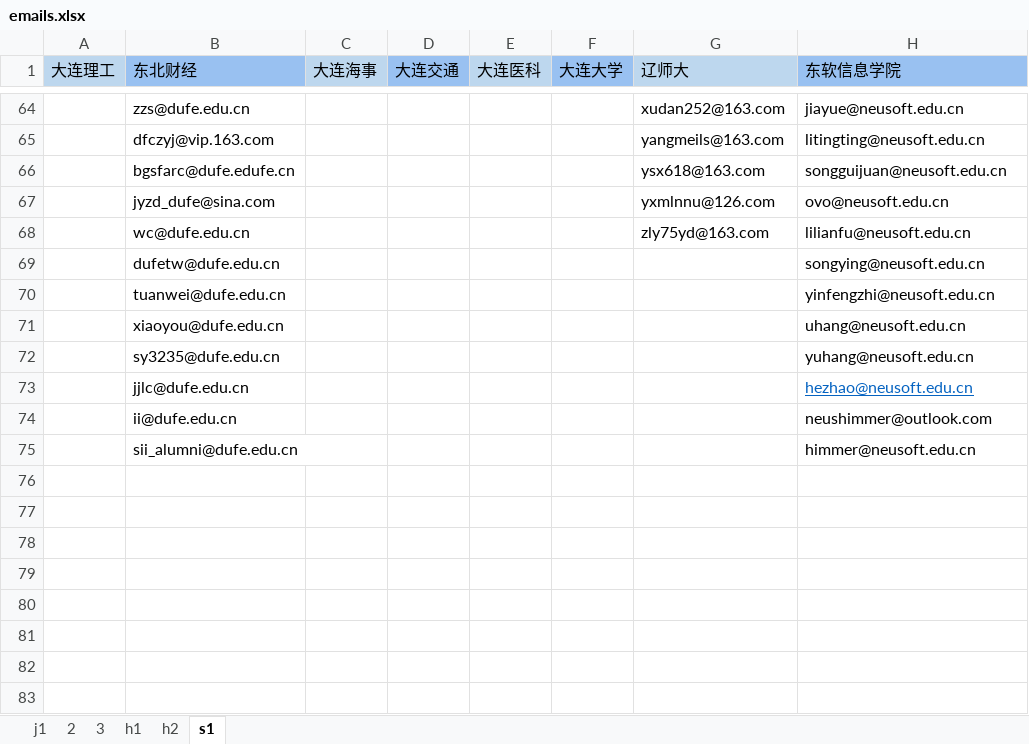
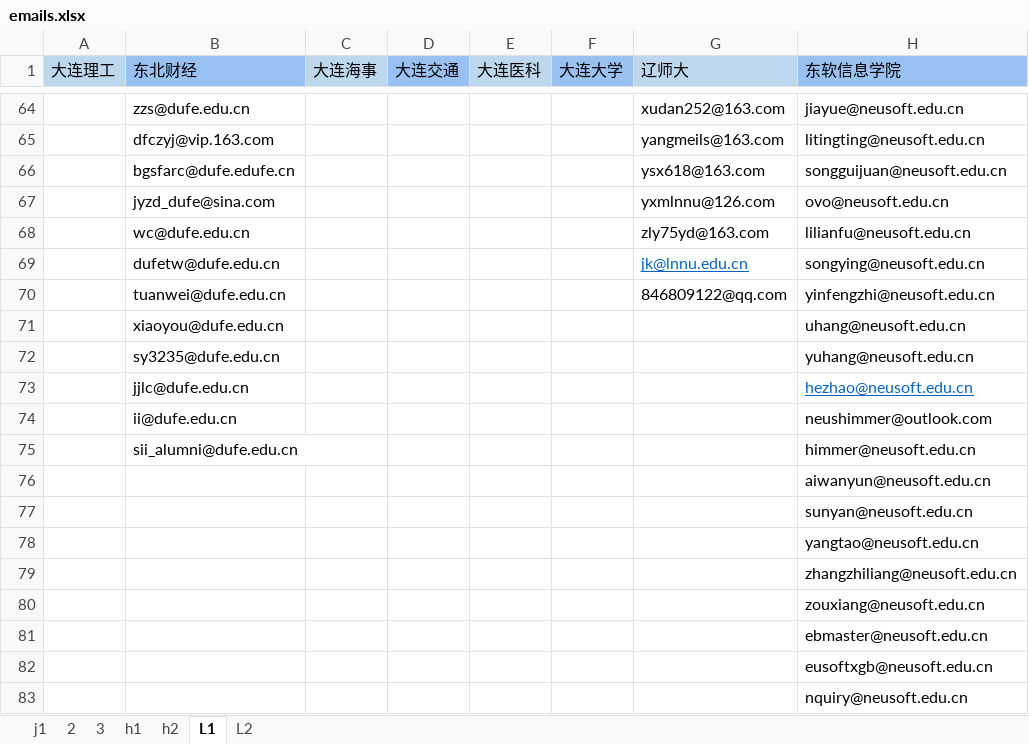
Before and after one commit to MrFIFA2016/emails, an Excel workbook: emails.xlsx, sheet L1, drawn as a sheet; only a part is shown, gaps mark what is left out; values as stored, in another font and other column widths than the file's, no borders; the diff names each change by its address in the sheet, - before the commit and + after, or states it on an @@ line.

```diff
--- a/emails.xlsx (sheet L1)
+++ b/emails.xlsx (sheet L1)
-sheet tab: s1
+sheet tab: L1
+sheet tab: L2
-G69 (辽师大): (empty)
+G69 (辽师大): jk@lnnu.edu.cn
-G70 (辽师大): (empty)
+G70 (辽师大): 846809122@qq.com
+row 76:  |  |  |  |  |  |  | aiwanyun@neusoft.edu.cn
+row 77:  |  |  |  |  |  |  | sunyan@neusoft.edu.cn
+row 78:  |  |  |  |  |  |  | yangtao@neusoft.edu.cn
+row 79:  |  |  |  |  |  |  | zhangzhiliang@neusoft.edu.cn
+row 80:  |  |  |  |  |  |  | zouxiang@neusoft.edu.cn
+row 81:  |  |  |  |  |  |  | ebmaster@neusoft.edu.cn
+row 82:  |  |  |  |  |  |  | eusoftxgb@neusoft.edu.cn
+row 83:  |  |  |  |  |  |  | nquiry@neusoft.edu.cn
```
